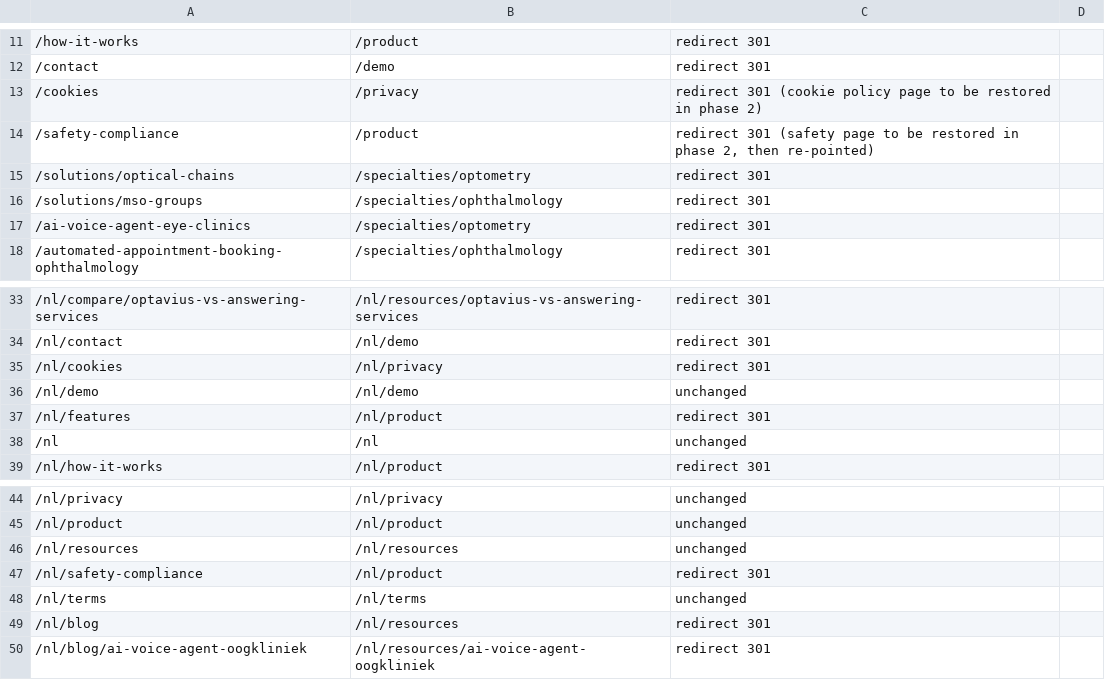
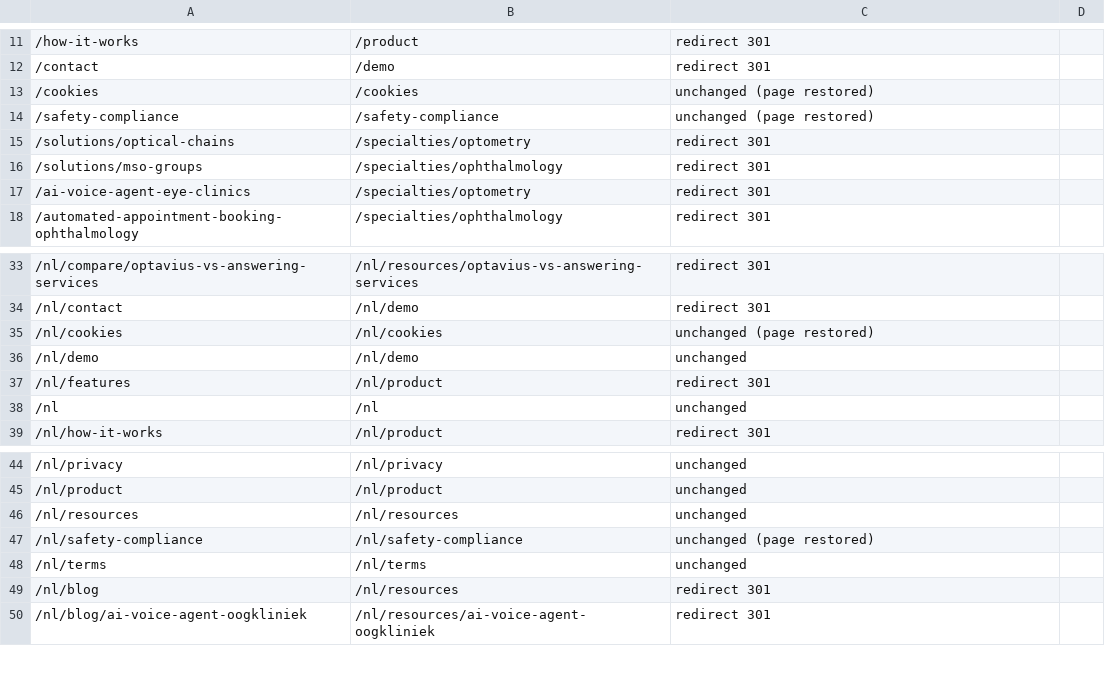
Before and after one commit to Optavius/optavius.com, a CSV file: docs/redirect-map.csv, drawn as a sheet; only a part is shown, gaps mark what is left out; the diff names each change by its address in the sheet, - before the commit and + after, or states it on an @@ line.

```diff
--- a/docs/redirect-map.csv
+++ b/docs/redirect-map.csv
-B13: /privacy
+B13: /cookies
-C13: redirect 301 (cookie policy page to be restored in phase 2)
+C13: unchanged (page restored)
-B14: /product
+B14: /safety-compliance
-C14: redirect 301 (safety page to be restored in phase 2, then re-pointed)
+C14: unchanged (page restored)
-B35: /nl/privacy
+B35: /nl/cookies
-C35: redirect 301
+C35: unchanged (page restored)
-B47: /nl/product
+B47: /nl/safety-compliance
-C47: redirect 301
+C47: unchanged (page restored)
```
Also changed, not shown: 20 other files.
